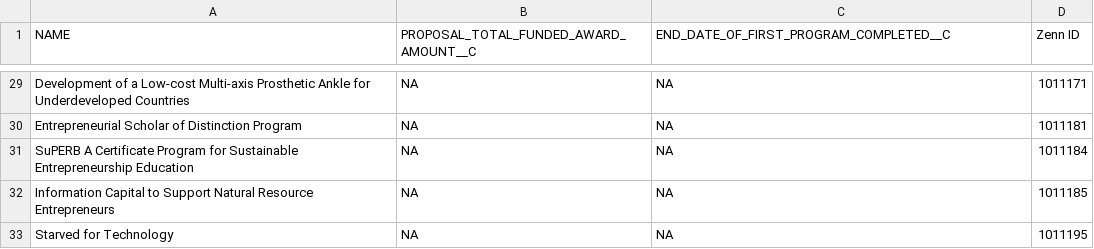
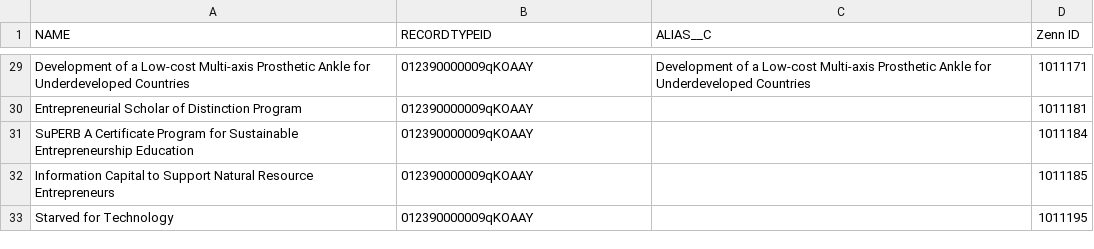
Before and after one commit to Starryz/VW-Summer-Internship, a CSV file: new/team_2013.csv, drawn as a sheet; only a part is shown, gaps mark what is left out; the diff covers the shown part only; the diff names each change by its address in the sheet, - before the commit and + after, or states it on an @@ line.

```diff
--- a/new/team_2013.csv
+++ b/new/team_2013.csv
-B1: PROPOSAL_TOTAL_FUNDED_AWARD_AMOUNT__C
+B1: RECORDTYPEID
-C1: END_DATE_OF_FIRST_PROGRAM_COMPLETED__C
+C1: ALIAS__C
-B29:B33 (RECORDTYPEID): NA
+B29:B33 (RECORDTYPEID): 012390000009qKOAAY
-C29 (ALIAS__C): NA
+C29 (ALIAS__C): Development of a Low-cost Multi-axis Prosthetic Ankle for Underdeveloped Countries
-C30:C33 (ALIAS__C): NA
+C30:C33 (ALIAS__C): (empty)
```
Also changed, not shown: 54 edited cells elsewhere in this file, 5 other files.
